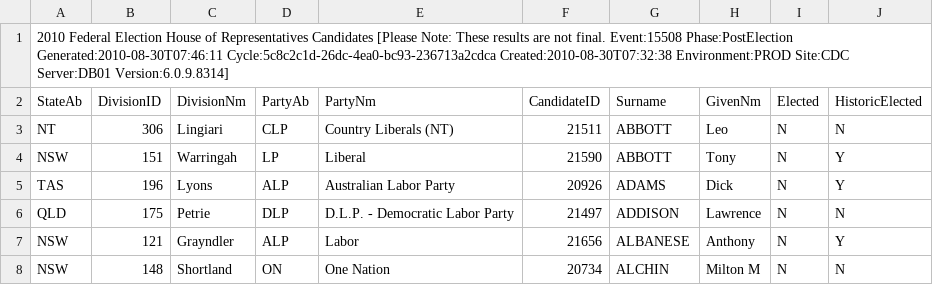
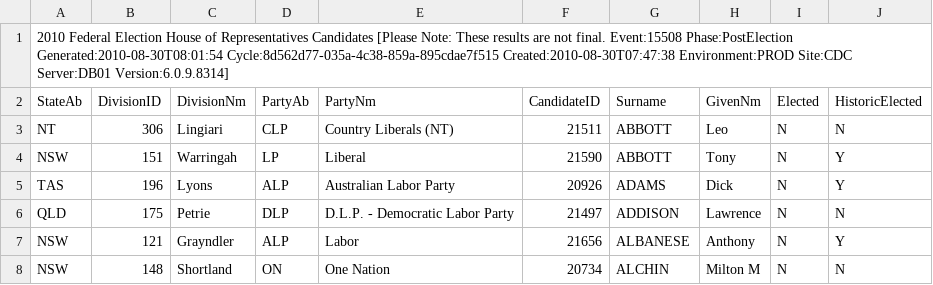
Before and after one commit to d1b/AustralianFederalElection2010CSV, a CSV file: HouseCandidatesDownload-15508.csv, drawn as a sheet; only a part is shown.

```diff
--- a/HouseCandidatesDownload-15508.csv
+++ b/HouseCandidatesDownload-15508.csv
@@ -1,2 +1,2 @@
-2010 Federal Election House of Representatives Candidates [Please Note: These results are not final. Event:15508 Phase:PostElection Generated:2010-08-30T07:46:11 Cycle:5c8c2c1d-26dc-4ea0-bc93-236713a2cdca Created:2010-08-30T07:32:38 Environment:PROD Site:CDC Server:DB01 Version:6.0.9.8314]
+2010 Federal Election House of Representatives Candidates [Please Note: These results are not final. Event:15508 Phase:PostElection Generated:2010-08-30T08:01:54 Cycle:8d562d77-035a-4c38-859a-895cdae7f515 Created:2010-08-30T07:47:38 Environment:PROD Site:CDC Server:DB01 Version:6.0.9.8314]
 StateAb,DivisionID,DivisionNm,PartyAb,PartyNm,CandidateID,Surname,GivenNm,Elected,HistoricElected
```
Also changed, not shown: HouseDopByDivisionDownload-15508.csv, HouseFirstPrefsByCandidateByVoteTypeDownload-15508.csv, 53 other files.
